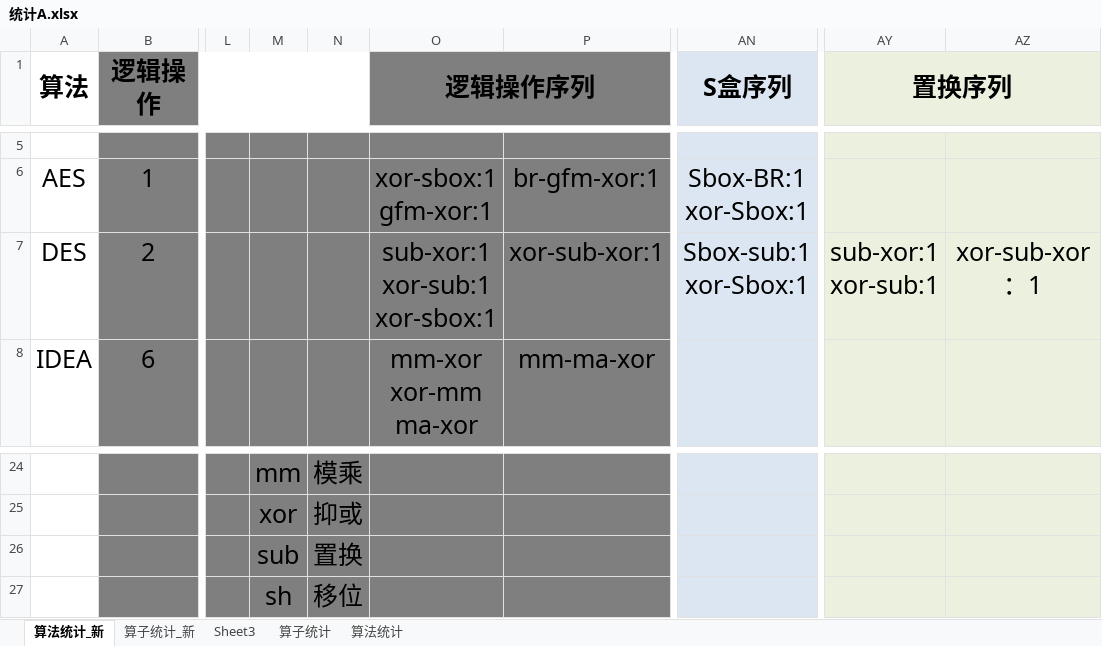
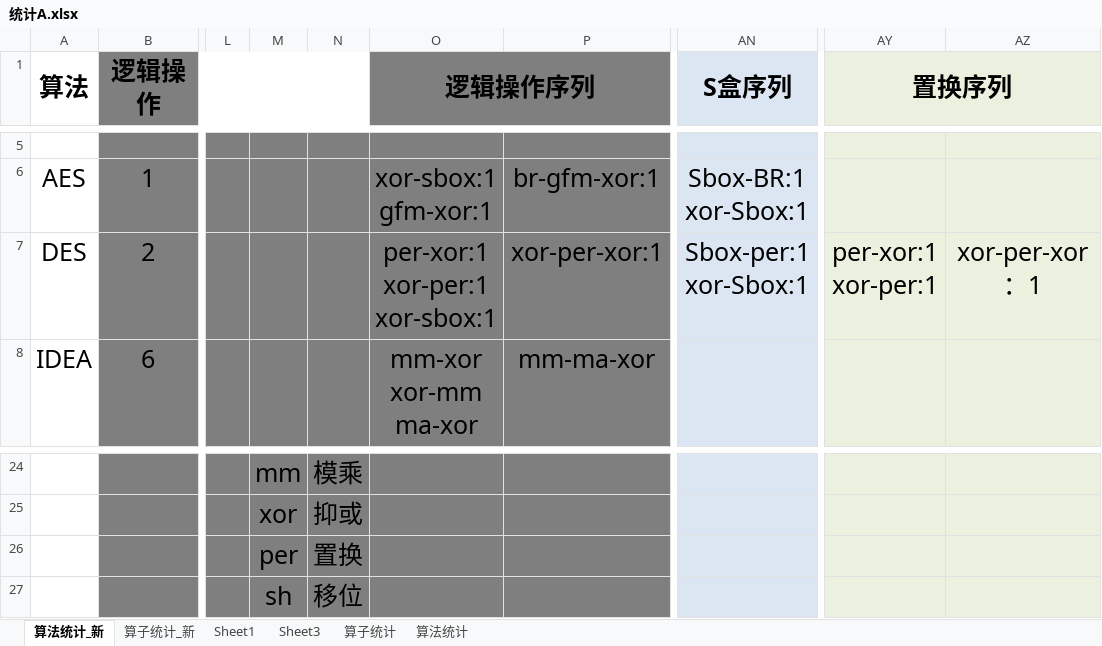
Before and after one commit to zdyzhan/bishe, an Excel workbook: 统计A.xlsx, sheet 算法统计_新, drawn as a sheet; only a part is shown, gaps mark what is left out; values as stored, in another font and other column widths than the file's, no borders; charts and pictures not drawn; ↵ is a line break in a cell; the diff names each change by its address in the sheet, - before the commit and + after, or states it on an @@ line.

```diff
--- a/统计A.xlsx (sheet 算法统计_新)
+++ b/统计A.xlsx (sheet 算法统计_新)
+sheet tab: Sheet1
-O7 (逻辑操作序列): sub-xor:1 ↵ xor-sub:1 ↵ xor-sbox:1
+O7 (逻辑操作序列): per-xor:1 ↵ xor-per:1 ↵ xor-sbox:1
-P7: xor-sub-xor:1
+P7: xor-per-xor:1
-AN7 (S盒序列): Sbox-sub:1 ↵ xor-Sbox:1
+AN7 (S盒序列): Sbox-per:1 ↵ xor-Sbox:1
-AY7 (置换序列): sub-xor:1 ↵ xor-sub:1
+AY7 (置换序列): per-xor:1 ↵ xor-per:1
-AZ7: xor-sub-xor：1
+AZ7: xor-per-xor：1
-M26: sub
+M26: per
```
Also changed, not shown: sheet Sheet3, charts or pictures, 5 other files.
